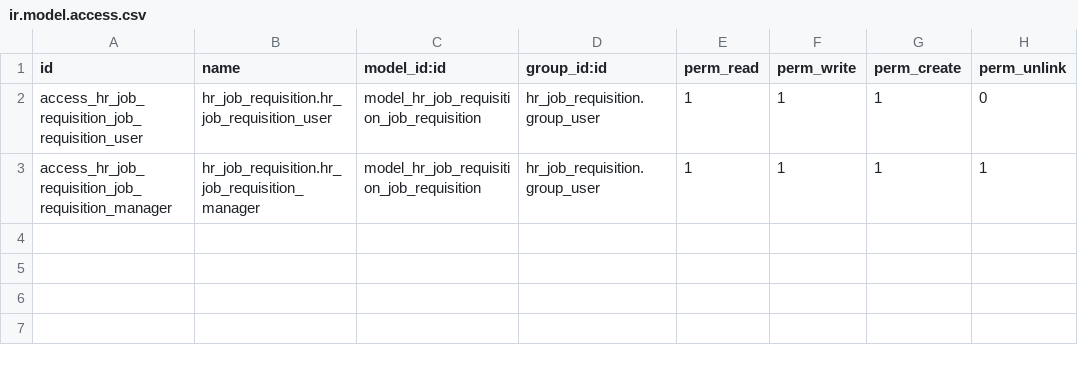
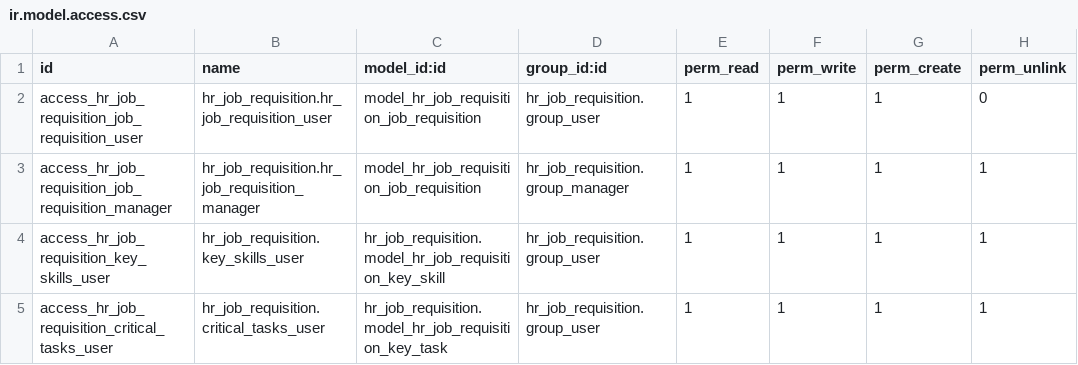
Before and after one commit to ola4eva/fpg, a CSV file: hr_job_requisition/security/ir.model.access.csv, drawn as a sheet.

Commit message:
Add sequence and lost job requisition fields

```diff
--- a/hr_job_requisition/security/ir.model.access.csv
+++ b/hr_job_requisition/security/ir.model.access.csv
@@ -2,2 +2,4 @@ id,name,model_id:id,group_id:id,perm_read,perm_write,perm_create,perm_unlink
 access_hr_job_requisition_job_requisition_user,hr_job_requisition.hr_job_requisition_user,model_hr_job_requisition_job_requisition,hr_job_requisition.group_user,1,1,1,0
-access_hr_job_requisition_job_requisition_manager,hr_job_requisition.hr_job_requisition_manager,model_hr_job_requisition_job_requisition,hr_job_requisition.group_user,1,1,1,1
+access_hr_job_requisition_job_requisition_manager,hr_job_requisition.hr_job_requisition_manager,model_hr_job_requisition_job_requisition,hr_job_requisition.group_manager,1,1,1,1
+access_hr_job_requisition_key_skills_user,hr_job_requisition.key_skills_user,hr_job_requisition.model_hr_job_requisition_key_skill,hr_job_requisition.group_user,1,1,1,1
+access_hr_job_requisition_critical_tasks_user,hr_job_requisition.critical_tasks_user,hr_job_requisition.model_hr_job_requisition_key_task,hr_job_requisition.group_user,1,1,1,1
```
Also changed, not shown: 4 other files.
